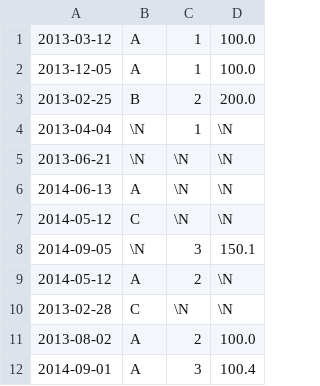
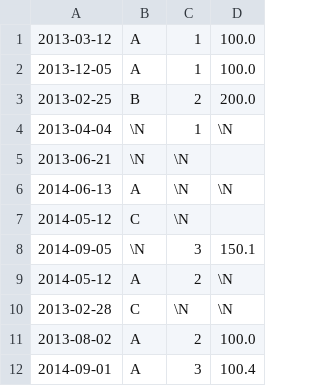
Before and after one commit to analitica-de-grandes-datos/edicion-de-datos-con-sed-DKatab, a CSV file: output.csv, drawn as a sheet.

```diff
--- a/output.csv
+++ b/output.csv
@@ -4,5 +4,5 @@
 2013-04-04,\N,1,\N
-2013-06-21,\N,\N,\N
+2013-06-21,\N,\N,
 2014-06-13,A,\N,\N
-2014-05-12,C,\N,\N
+2014-05-12,C,\N,
 2014-09-05,\N,3,150.1
```
Also changed, not shown: 1 other file.
